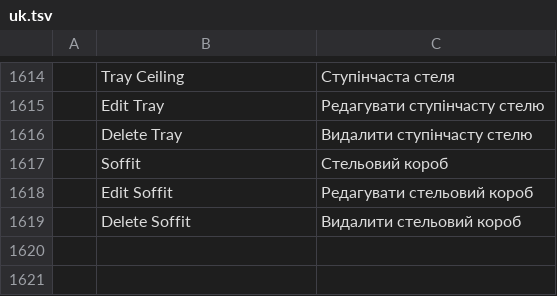
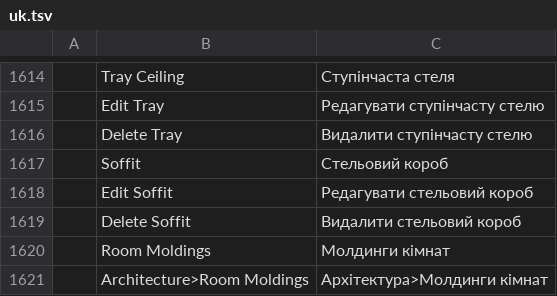
Before and after one commit to andydhamm/cadcraft-arch3d, a TSV file: crates/ui-egui/src/i18n/uk.tsv, drawn as a sheet; only a part is shown, gaps mark what is left out.

Commit message:
p18-room-moldings: round 6 (darwin-ws3)

```diff
--- a/crates/ui-egui/src/i18n/uk.tsv
+++ b/crates/ui-egui/src/i18n/uk.tsv
@@ -1619 +1619,3 @@
 	Delete Soffit	Видалити стельовий короб
+	Room Moldings	Молдинги кімнат
+	Architecture>Room Moldings	Архітектура>Молдинги кімнат
```
Also changed, not shown: 7 other files.
